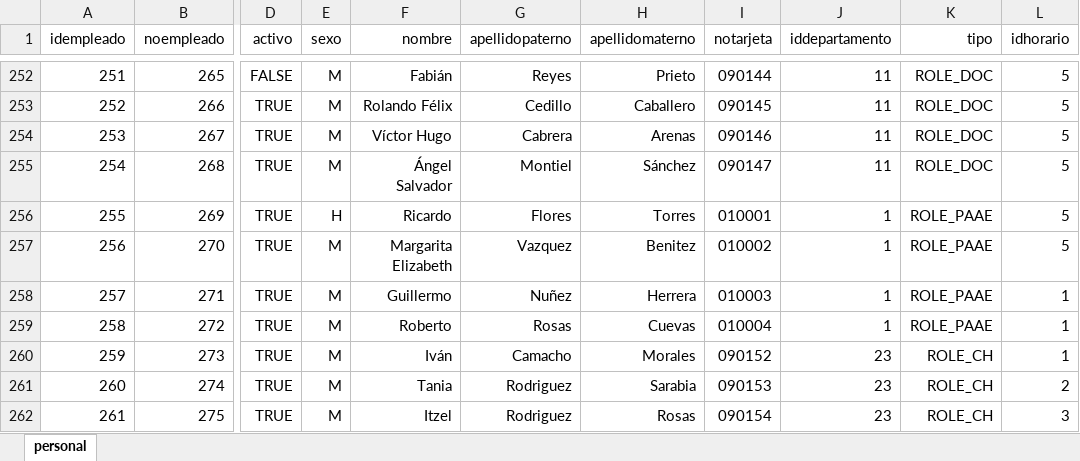
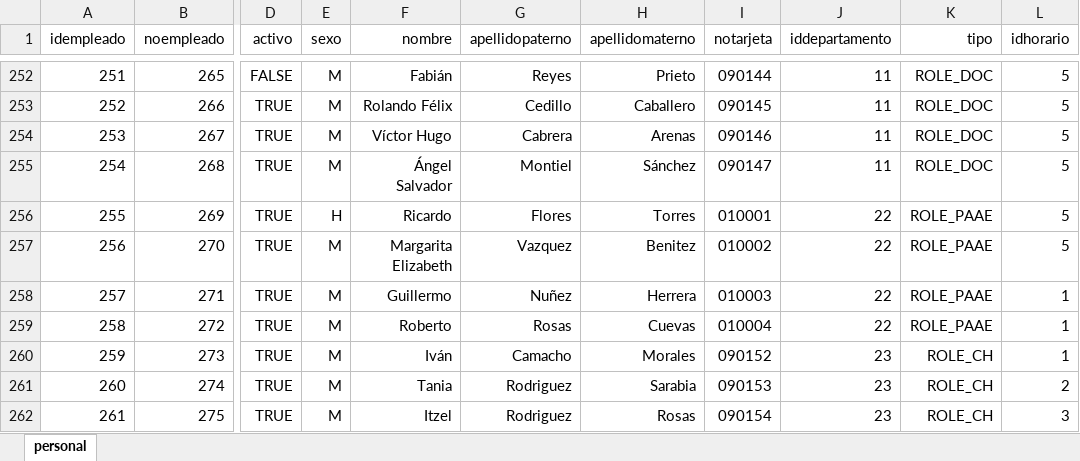
Before and after one commit to IngSoftware3CM2/proyecto, an Excel workbook: Datos/personal.xlsx, sheet personal, drawn as a sheet; only a part is shown, gaps mark what is left out; values as stored, in another font and other column widths than the file's, no borders; the diff names each change by its address in the sheet, - before the commit and + after, or states it on an @@ line.

```diff
--- a/Datos/personal.xlsx (sheet personal)
+++ b/Datos/personal.xlsx (sheet personal)
-J256:J259 (iddepartamento): 1
+J256:J259 (iddepartamento): 22
```
Also changed, not shown: 5 other files.
